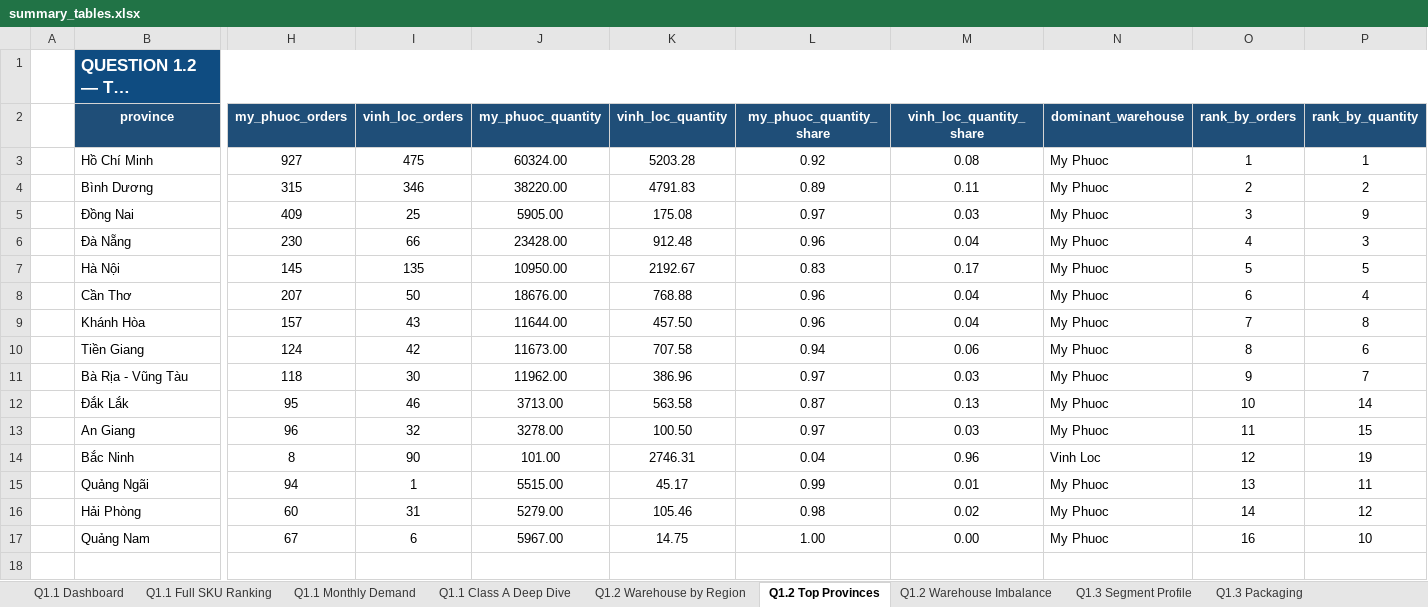
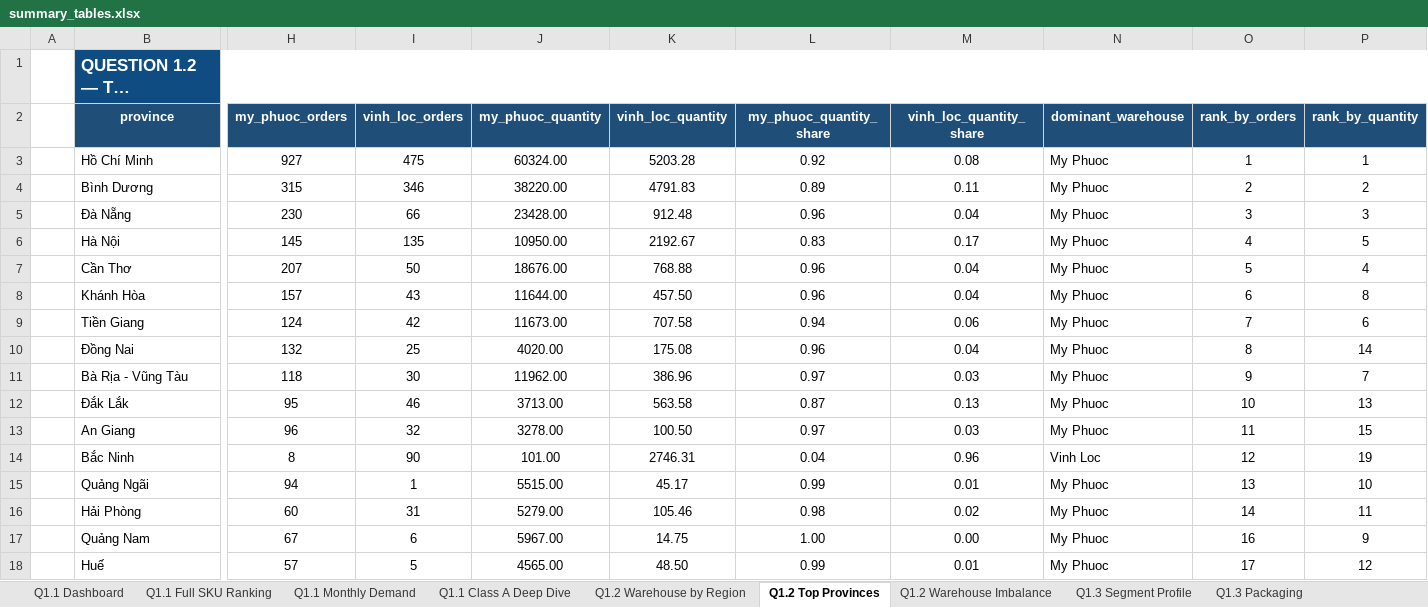
Before and after one commit to tlong-ds/omni-channel-distribution-system, an Excel workbook: outputs/round2/summary_tables.xlsx, sheet Q1.2 Top Provinces, drawn as a sheet; only a part is shown, gaps mark what is left out; long unchanged cells end in …; values as stored, in another font and other column widths than the file's, no borders; removed rows and columns are numbered as before the commit, all else as after; rows hold the shown columns only; the diff names each change by its address in the sheet, - before the commit and + after, or states it on an @@ line.

Commit message:
feat: fix the false positive parsed customers

```diff
--- a/outputs/round2/summary_tables.xlsx (sheet Q1.2 Top Provinces)
+++ b/outputs/round2/summary_tables.xlsx (sheet Q1.2 Top Provinces)
-row 5:  | Đồng Nai | 409 | 25 | 5905.00 | 175.08 | 0.97 | 0.03 | My Phuoc | 3 | 9
-O5 (rank_by_orders): 4
+O5 (rank_by_orders): 3
-O6 (rank_by_orders): 5
+O6 (rank_by_orders): 4
-O7 (rank_by_orders): 6
+O7 (rank_by_orders): 5
-O8 (rank_by_orders): 7
+O8 (rank_by_orders): 6
-O9 (rank_by_orders): 8
+O9 (rank_by_orders): 7
+row 10:  | Đồng Nai | 132 | 25 | 4020.00 | 175.08 | 0.96 | 0.04 | My Phuoc | 8 | 14
-P12 (rank_by_quantity): 14
+P12 (rank_by_quantity): 13
-P15 (rank_by_quantity): 11
+P15 (rank_by_quantity): 10
-P16 (rank_by_quantity): 12
+P16 (rank_by_quantity): 11
-P17 (rank_by_quantity): 10
+P17 (rank_by_quantity): 9
+row 18:  | Huế | 57 | 5 | 4565.00 | 48.50 | 0.99 | 0.01 | My Phuoc | 17 | 12
```
Also changed, not shown: sheet Q1.2 Warehouse Imbalance, sheet Q1.3 Segment Profile, sheet Q1.2 Warehouse by Region, sheet Q1.3 Packaging, 51 other files.
